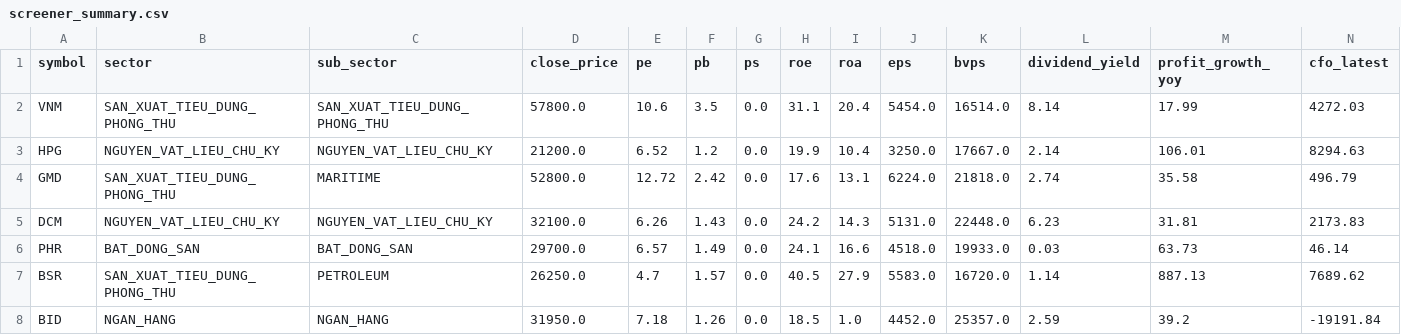
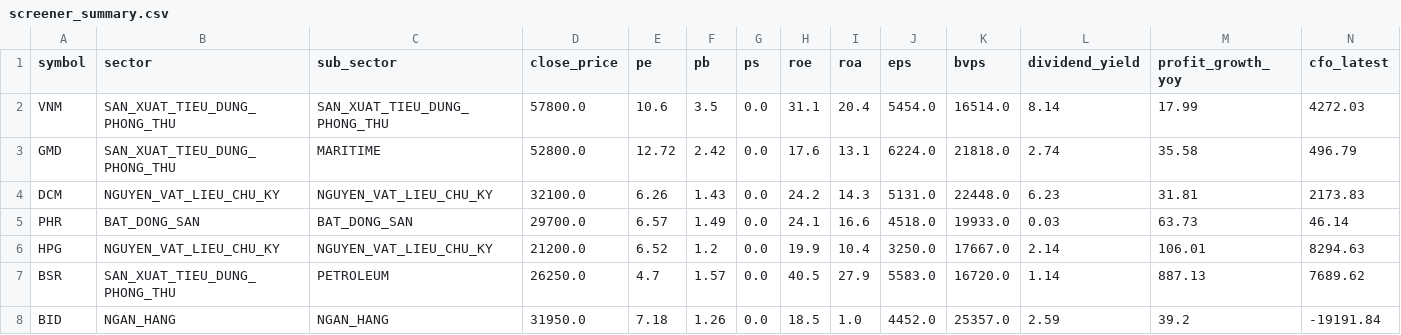
Before and after one commit to PinyinCode/investdemo, a CSV file: screener_summary.csv, drawn as a sheet; only a part is shown; removed rows and columns are numbered as before the commit, all else as after; rows hold the shown columns only; the diff names each change by its address in the sheet, - before the commit and + after, or states it on an @@ line.

```diff
--- a/screener_summary.csv
+++ b/screener_summary.csv
-row 3: HPG | NGUYEN_VAT_LIEU_CHU_KY | NGUYEN_VAT_LIEU_CHU_KY | 21200.0 | 6.52 | 1.2 | 0.0 | 19.9 | 10.4 | 3250.0 | 17667.0 | 2.14 | 106.01 | 8294.63
+row 6: HPG | NGUYEN_VAT_LIEU_CHU_KY | NGUYEN_VAT_LIEU_CHU_KY | 21200.0 | 6.52 | 1.2 | 0.0 | 19.9 | 10.4 | 3250.0 | 17667.0 | 2.14 | 106.01 | 8294.63
```
Also changed, not shown: 2 other files.
